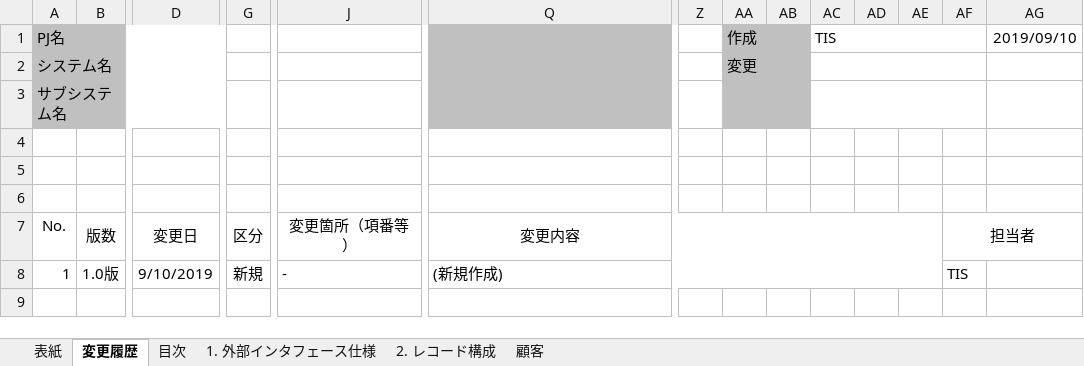
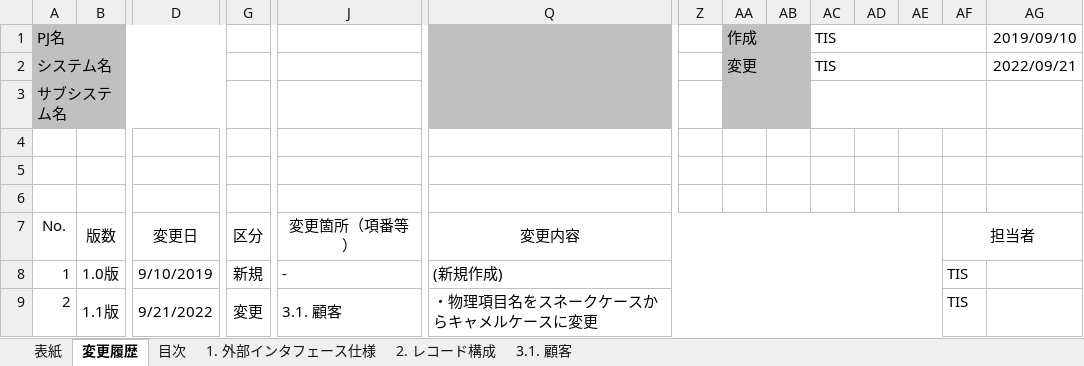
Before and after one commit to Fintan-contents/nablarch-system-development-guide, an Excel workbook: サンプルプロジェクト/設計書/B1_顧客管理システム/030_アプリ設計/030_インタフェース設計/外部インタフェース設計書_B10102P_顧客詳細取得応答電文_(JSON).xlsx, sheet 変更履歴, drawn as a sheet; only a part is shown, gaps mark what is left out; values as stored, in another font and other column widths than the file's, no borders; rows hold the shown columns only; the diff names each change by its address in the sheet, - before the commit and + after, or states it on an @@ line.

Commit message:
物理項目名をスネークケースからキャメルケースに変更

```diff
--- a/サンプルプロジェクト/設計書/B1_顧客管理システム/030_アプリ設計/030_インタフェース設計/外部インタフェース設計書_B10102P_顧客詳細取得応答電文_(JSON).xlsx (sheet 変更履歴)
+++ b/サンプルプロジェクト/設計書/B1_顧客管理システム/030_アプリ設計/030_インタフェース設計/外部インタフェース設計書_B10102P_顧客詳細取得応答電文_(JSON).xlsx (sheet 変更履歴)
-sheet tab: 顧客
+sheet tab: 3.1. 顧客
-AC2: (empty)
+AC2: TIS
-AG2: (empty)
+AG2: 2022/09/21
+row 9: 2 | 1.1版 | 9/21/2022 | 変更 | 3.1. 顧客 | ・物理項目名をスネークケースからキャメルケースに変更 |  |  |  |  |  |  | TIS
```
Also changed, not shown: sheet 3.1. 顧客, sheet 2. レコード構成, sheet 表紙, sheet 目次, sheet 1. 外部インタフェース仕様, charts or pictures, サンプルプロジェクト/設計書/B1_顧客管理システム/030_アプリ設計/030_インタフェース設計/外部インタフェース設計書_B10101P_顧客検索応答電文_(JSON).xlsx, サンプルプロジェクト/設計書/B1_顧客管理システム/030_アプリ設計/030_インタフェース設計/外部インタフェース設計書_B10103C_顧客登録要求電文_(JSON).xlsx, 1 other file.
